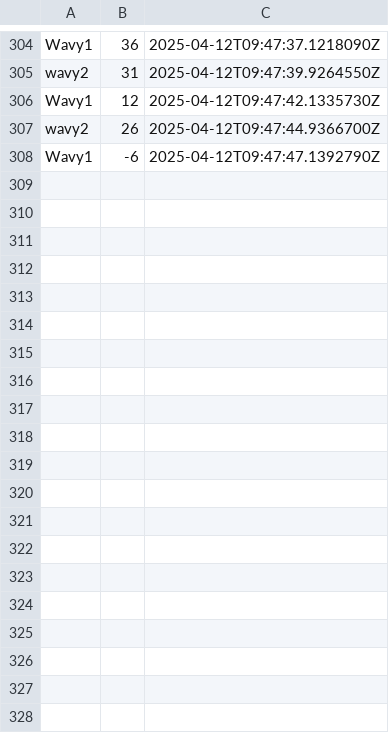
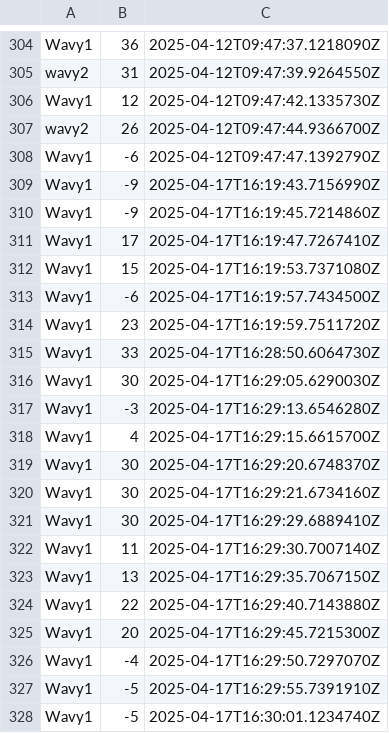
Before and after one commit to azevedo7/sd2025, a CSV file: OceanMonitoringSystem/Aggregator/temperature.csv, drawn as a sheet; only a part is shown, gaps mark what is left out; the diff covers the shown part only; the diff names each change by its address in the sheet, - before the commit and + after, or states it on an @@ line.

```diff
--- a/OceanMonitoringSystem/Aggregator/temperature.csv
+++ b/OceanMonitoringSystem/Aggregator/temperature.csv
+row 309: Wavy1 | -9 | 2025-04-17T16:19:43.7156990Z
+row 310: Wavy1 | -9 | 2025-04-17T16:19:45.7214860Z
+row 311: Wavy1 | 17 | 2025-04-17T16:19:47.7267410Z
+row 312: Wavy1 | 15 | 2025-04-17T16:19:53.7371080Z
+row 313: Wavy1 | -6 | 2025-04-17T16:19:57.7434500Z
+row 314: Wavy1 | 23 | 2025-04-17T16:19:59.7511720Z
+row 315: Wavy1 | 33 | 2025-04-17T16:28:50.6064730Z
+row 316: Wavy1 | 30 | 2025-04-17T16:29:05.6290030Z
+row 317: Wavy1 | -3 | 2025-04-17T16:29:13.6546280Z
+row 318: Wavy1 | 4 | 2025-04-17T16:29:15.6615700Z
+row 319: Wavy1 | 30 | 2025-04-17T16:29:20.6748370Z
+row 320: Wavy1 | 30 | 2025-04-17T16:29:21.6734160Z
+row 321: Wavy1 | 30 | 2025-04-17T16:29:29.6889410Z
+row 322: Wavy1 | 11 | 2025-04-17T16:29:30.7007140Z
+row 323: Wavy1 | 13 | 2025-04-17T16:29:35.7067150Z
+row 324: Wavy1 | 22 | 2025-04-17T16:29:40.7143880Z
+row 325: Wavy1 | 20 | 2025-04-17T16:29:45.7215300Z
+row 326: Wavy1 | -4 | 2025-04-17T16:29:50.7297070Z
+row 327: Wavy1 | -5 | 2025-04-17T16:29:55.7391910Z
+row 328: Wavy1 | -5 | 2025-04-17T16:30:01.1234740Z
```
Also changed, not shown: 10 added rows elsewhere in this file, OceanMonitoringSystem/Aggregator/humidity.csv, OceanMonitoringSystem/Aggregator/waterLevel.csv, 16 other files.
